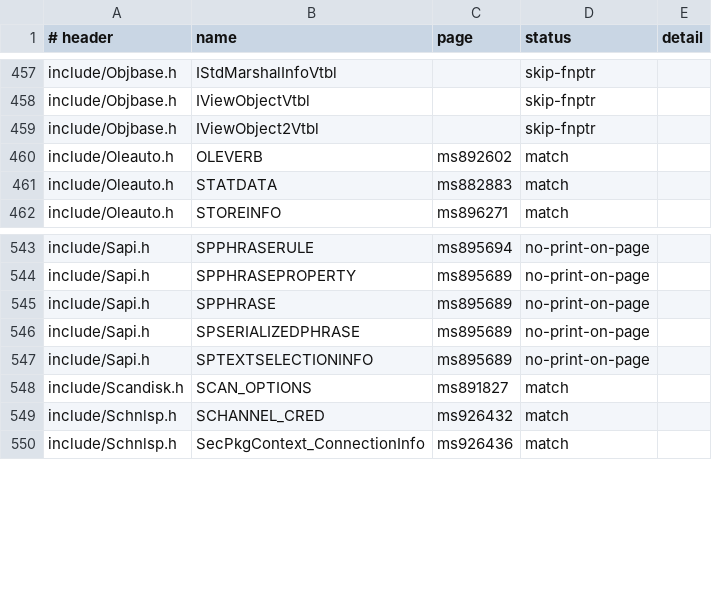
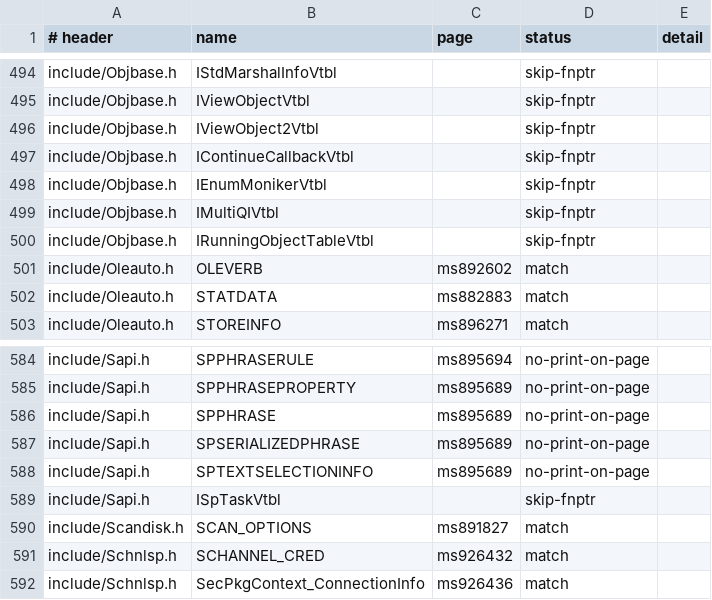
Before and after one commit to kagurasumusun/akari-dev, a TSV file: docs/struct-audit-2026-09-18.tsv, drawn as a sheet; only a part is shown, gaps mark what is left out; the diff covers the shown part only.

Commit message:
audits refreshed on 95,439-page corpus: all 0 MISMATCH (proto 2176 match, struct 781/no-pageid 20, enum 277, fnptr 65)

```diff
--- a/docs/struct-audit-2026-09-18.tsv
+++ b/docs/struct-audit-2026-09-18.tsv
@@ -459,2 +496,6 @@ include/Objbase.h	IViewObjectVtbl		skip-fnptr
 include/Objbase.h	IViewObject2Vtbl		skip-fnptr	
+include/Objbase.h	IContinueCallbackVtbl		skip-fnptr	
+include/Objbase.h	IEnumMonikerVtbl		skip-fnptr	
+include/Objbase.h	IMultiQIVtbl		skip-fnptr	
+include/Objbase.h	IRunningObjectTableVtbl		skip-fnptr	
 include/Oleauto.h	OLEVERB	ms892602	match	
@@ -547,2 +588,3 @@ include/Sapi.h	SPSERIALIZEDPHRASE	ms895689	no-print-on-page
 include/Sapi.h	SPTEXTSELECTIONINFO	ms895689	no-print-on-page	
+include/Sapi.h	ISpTaskVtbl		skip-fnptr	
 include/Scandisk.h	SCAN_OPTIONS	ms891827	match	
```
Also changed, not shown: 37 added rows and 18 edited cells elsewhere in this file.
